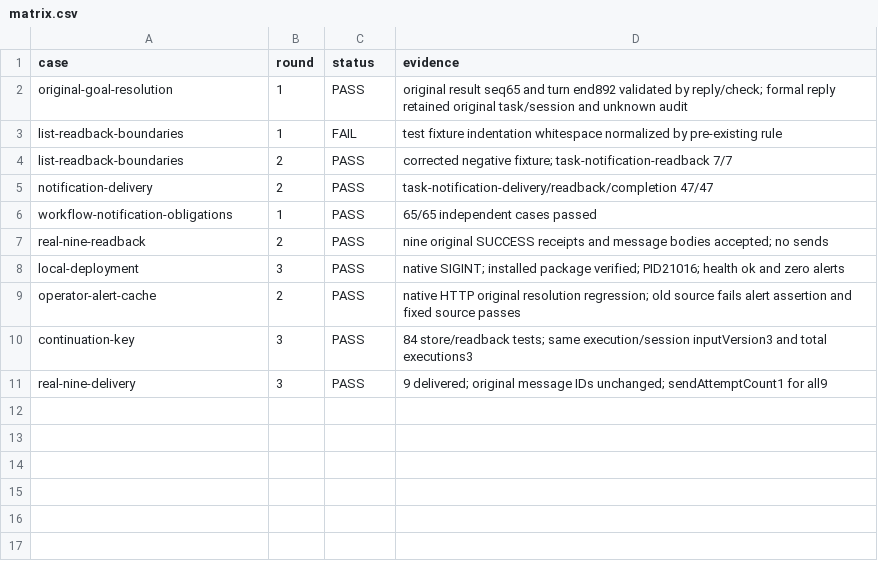
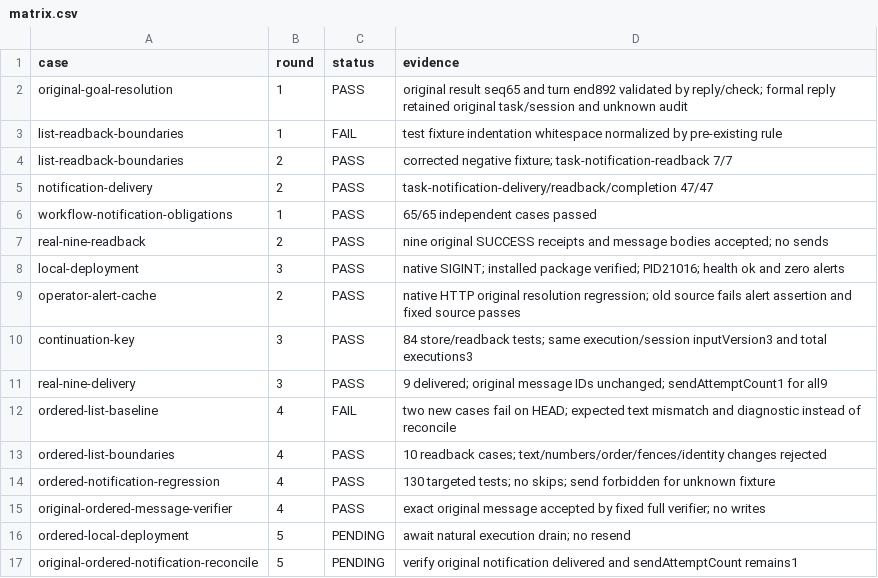
Before and after one commit to HiQ-AI/dingtalk-dsh-assistant, a CSV file: docs/acceptance/notification-readback-recovery/matrix.csv, drawn as a sheet; the diff names each change by its address in the sheet, - before the commit and + after, or states it on an @@ line.

```diff
--- a/docs/acceptance/notification-readback-recovery/matrix.csv
+++ b/docs/acceptance/notification-readback-recovery/matrix.csv
+row 12: ordered-list-baseline | 4 | FAIL | two new cases fail on HEAD; expected text mismatch and diagnostic instead of reconcile
+row 13: ordered-list-boundaries | 4 | PASS | 10 readback cases; text/numbers/order/fences/identity changes rejected
+row 14: ordered-notification-regression | 4 | PASS | 130 targeted tests; no skips; send forbidden for unknown fixture
+row 15: original-ordered-message-verifier | 4 | PASS | exact original message accepted by fixed full verifier; no writes
+row 16: ordered-local-deployment | 5 | PENDING | await natural execution drain; no resend
+row 17: original-ordered-notification-reconcile | 5 | PENDING | verify original notification delivered and sendAttemptCount remains1
```
Also changed, not shown: 7 other files.
